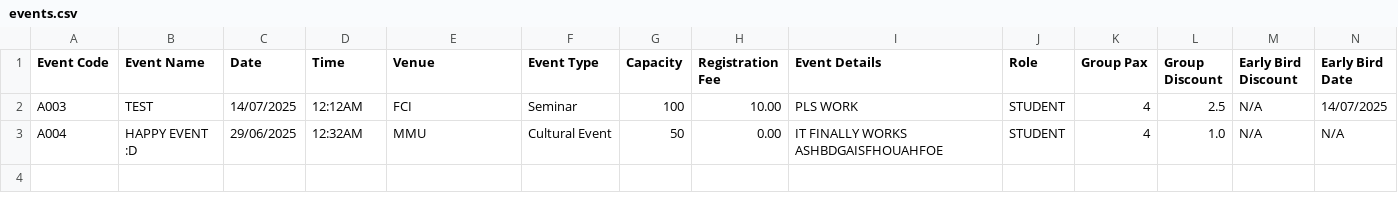
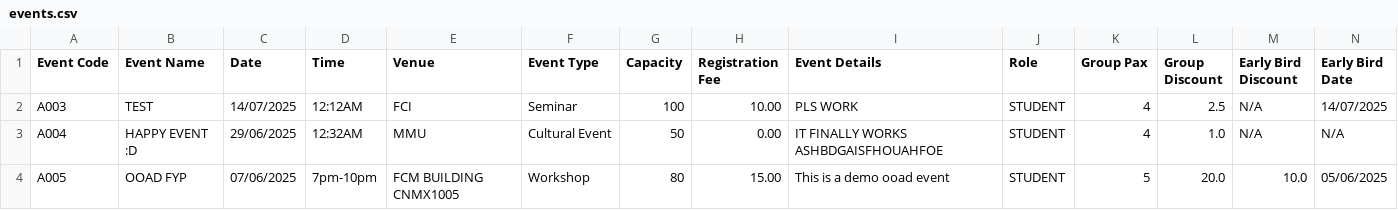
Before and after one commit to Wenhonggg/OOAD_Assignment, a CSV file: database/events.csv, drawn as a sheet; only a part is shown; rows hold the shown columns only; the diff names each change by its address in the sheet, - before the commit and + after, or states it on an @@ line.

```diff
--- a/database/events.csv
+++ b/database/events.csv
+row 4: A005 | OOAD FYP | 07/06/2025 | 7pm-10pm | FCM BUILDING CNMX1005 | Workshop | 80 | 15.00 | This is a demo ooad event | STUDENT | 5 | 20.0 | 10.0 | 05/06/2025
```
Also changed, not shown: 2 other files.
